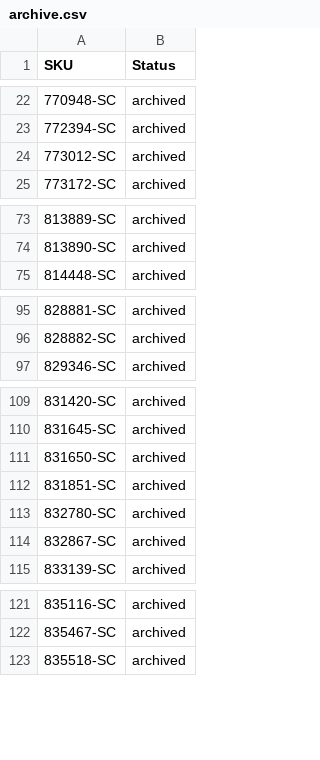
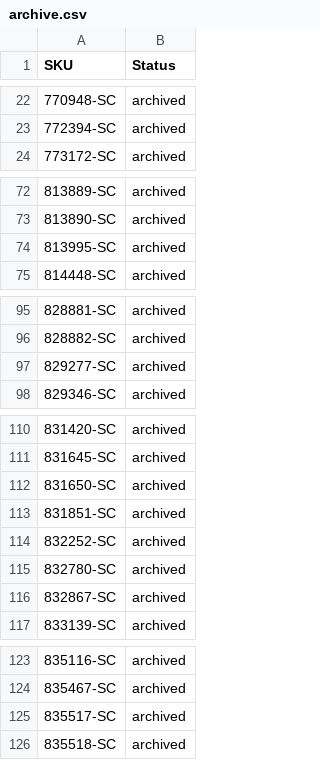
Before and after one commit to nosaj2783/cks-silverchef-sync, a CSV file: archive.csv, drawn as a sheet; only a part is shown, gaps mark what is left out; removed rows and columns are numbered as before the commit, all else as after; the diff covers the shown part only; the diff names each change by its address in the sheet, - before the commit and + after, or states it on an @@ line.

```diff
--- a/archive.csv
+++ b/archive.csv
-row 24: 773012-SC | archived
+row 74: 813995-SC | archived
+row 97: 829277-SC | archived
+row 114: 832252-SC | archived
+row 125: 835517-SC | archived
```
Also changed, not shown: 5 added rows elsewhere in this file, update.csv, 2 other files.
